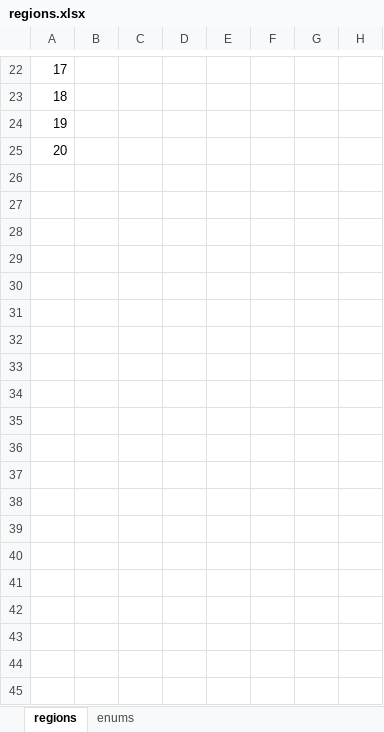
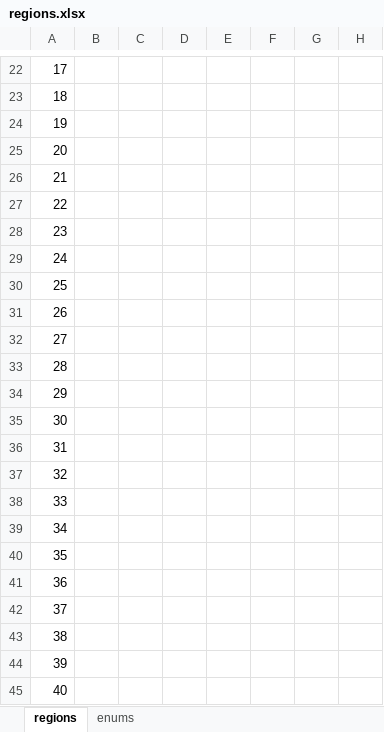
Before and after one commit to binariusO1/MTW2_Tools, an Excel workbook: main/regions.xlsx, sheet regions, drawn as a sheet; only a part is shown, gaps mark what is left out; values as stored, in another font and other column widths than the file's, no borders; rows hold the shown columns only; the diff covers the shown part only; the diff names each change by its address in the sheet, - before the commit and + after, or states it on an @@ line.

Commit message:
[regions] cd working

```diff
--- a/main/regions.xlsx (sheet regions)
+++ b/main/regions.xlsx (sheet regions)
+row 26: 21
+row 27: 22
+row 28: 23
+row 29: 24
+row 30: 25
+row 31: 26
+row 32: 27
+row 33: 28
+row 34: 29
+row 35: 30
+row 36: 31
+row 37: 32
+row 38: 33
+row 39: 34
+row 40: 35
+row 41: 36
+row 42: 37
+row 43: 38
+row 44: 39
+row 45: 40
```
Also changed, not shown: 255 added rows elsewhere in this sheet, 8 other files.
